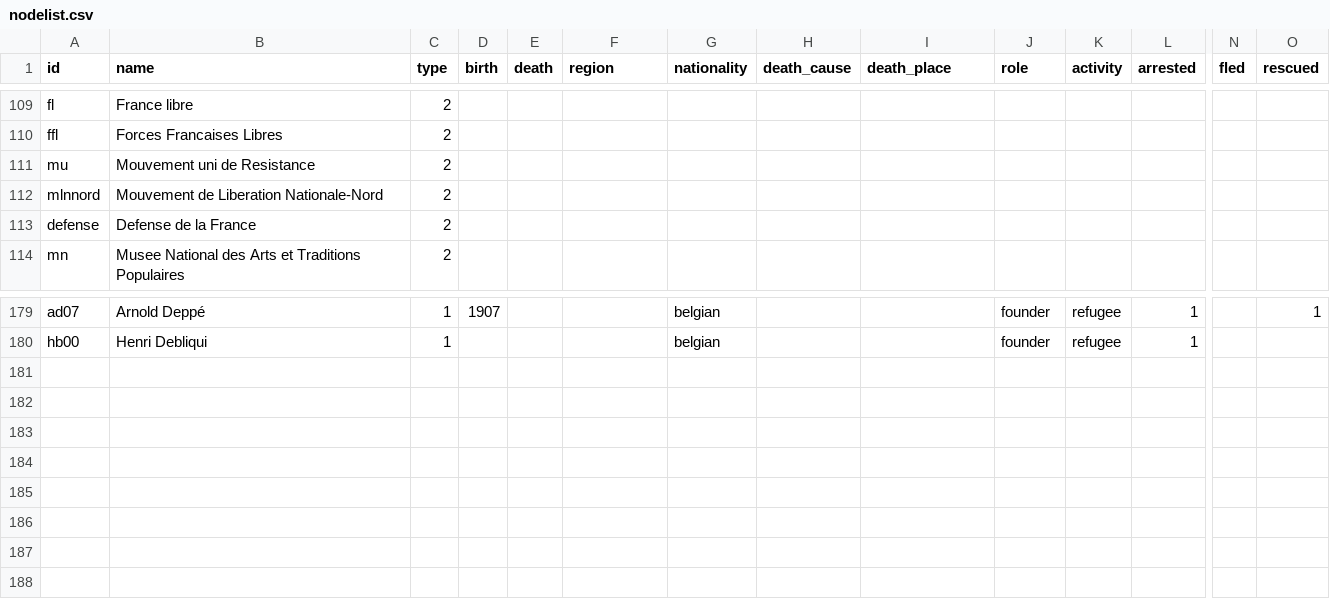
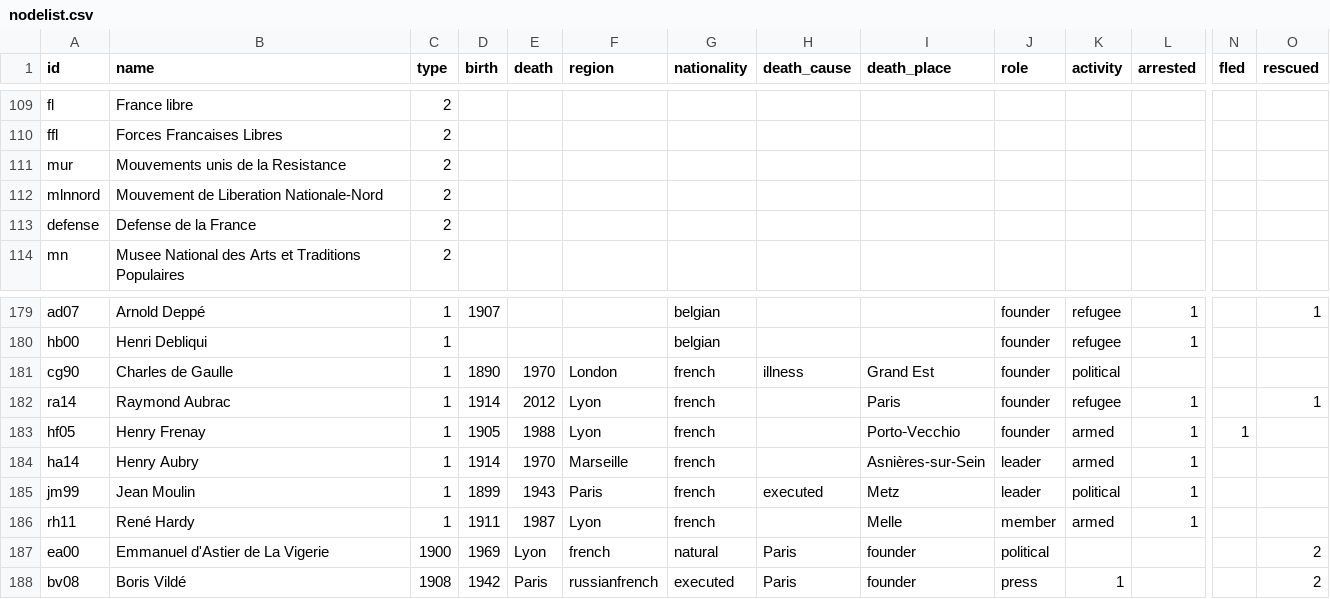
Before and after one commit to sajedaTaya/Wiederstand, a CSV file: nodelist.csv, drawn as a sheet; only a part is shown, gaps mark what is left out; rows hold the shown columns only; the diff names each change by its address in the sheet, - before the commit and + after, or states it on an @@ line.

Commit message:
Update nodelist.csv with new entries and corrections

```diff
--- a/nodelist.csv
+++ b/nodelist.csv
-A111 (id): mu
+A111 (id): mur
-B111 (name): Mouvement uni de Resistance
+B111 (name): Mouvements unis de la Resistance
+row 181: cg90 | Charles de Gaulle | 1 | 1890 | 1970 | London | french | illness | Grand Est | founder | political
+row 182: ra14 | Raymond Aubrac | 1 | 1914 | 2012 | Lyon | french |  | Paris | founder | refugee | 1 |  | 1
+row 183: hf05 | Henry Frenay | 1 | 1905 | 1988 | Lyon | french |  | Porto‑Vecchio | founder | armed | 1 | 1
+row 184: ha14 | Henry Aubry | 1 | 1914 | 1970 | Marseille | french |  | Asnières-sur-Sein | leader | armed | 1
+row 185: jm99 | Jean Moulin | 1 | 1899 | 1943 | Paris | french | executed | Metz | leader | political | 1
+row 186: rh11 | René Hardy | 1 | 1911 | 1987 | Lyon | french |  | Melle | member | armed | 1
+row 187: ea00 | Emmanuel d'Astier de La Vigerie | 1900 | 1969 | Lyon | french | natural | Paris | founder | political |  |  |  | 2
+row 188: bv08 | Boris Vildé | 1908 | 1942 | Paris | russianfrench | executed | Paris | founder | press | 1 |  |  | 2
```
